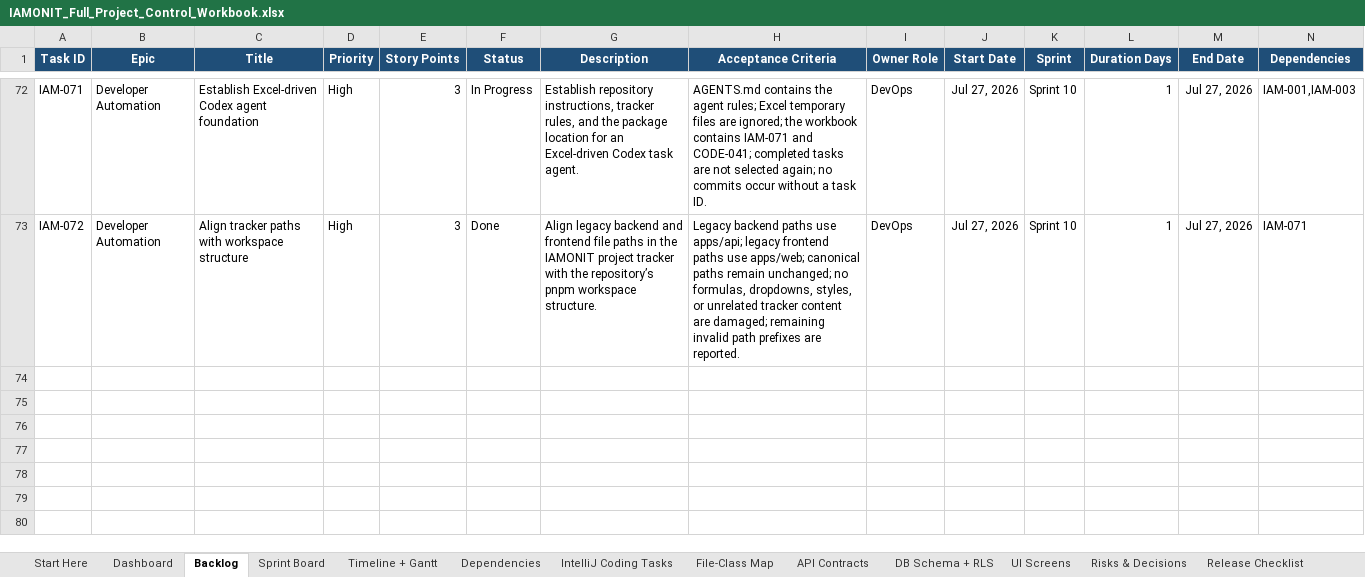
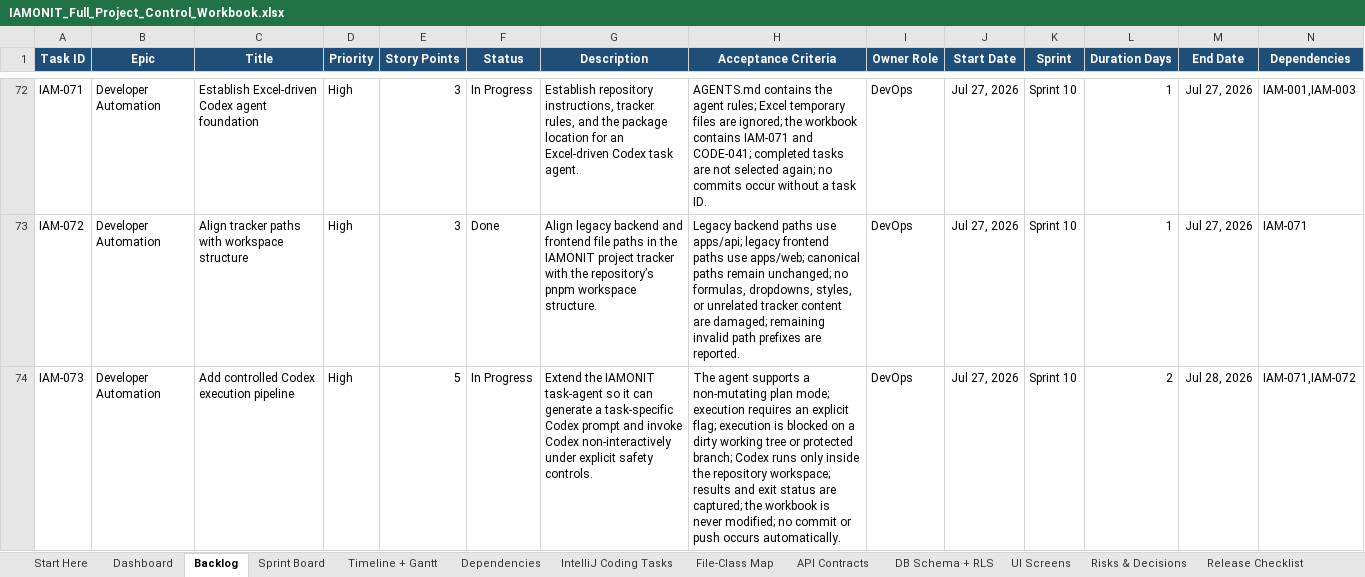
Before and after one commit to azemedkun-git/iamonit-platform, an Excel workbook: planning/IAMONIT_Full_Project_Control_Workbook.xlsx, sheet Backlog, drawn as a sheet; only a part is shown, gaps mark what is left out; values as stored, in another font and other column widths than the file's, no borders; conditional formats not drawn; rows hold the shown columns only; the diff names each change by its address in the sheet, - before the commit and + after, or states it on an @@ line.

Commit message:
IAM-073 Add controlled Codex execution pipeline

```diff
--- a/planning/IAMONIT_Full_Project_Control_Workbook.xlsx (sheet Backlog)
+++ b/planning/IAMONIT_Full_Project_Control_Workbook.xlsx (sheet Backlog)
+row 74: IAM-073 | Developer Automation | Add controlled Codex execution pipeline | High | 5 | In Progress | Extend the IAMONIT task-agent so it can generate a task-specific Codex prompt and invoke Codex non-interactively under explicit safety controls. | The agent supports a non-mutating plan mode; execution requires an explicit flag; execution is blocked on a dirty working tree or protected branch; Codex runs only inside the repository workspace; results and exit status are captured; the workbook is never modified; no commit or push occurs automatically. | DevOps | Jul 27, 2026 | Sprint 10 | 2 | Jul 28, 2026 | IAM-071,IAM-072
```
Also changed, not shown: sheet Sprint Board, sheet IntelliJ Coding Tasks.
